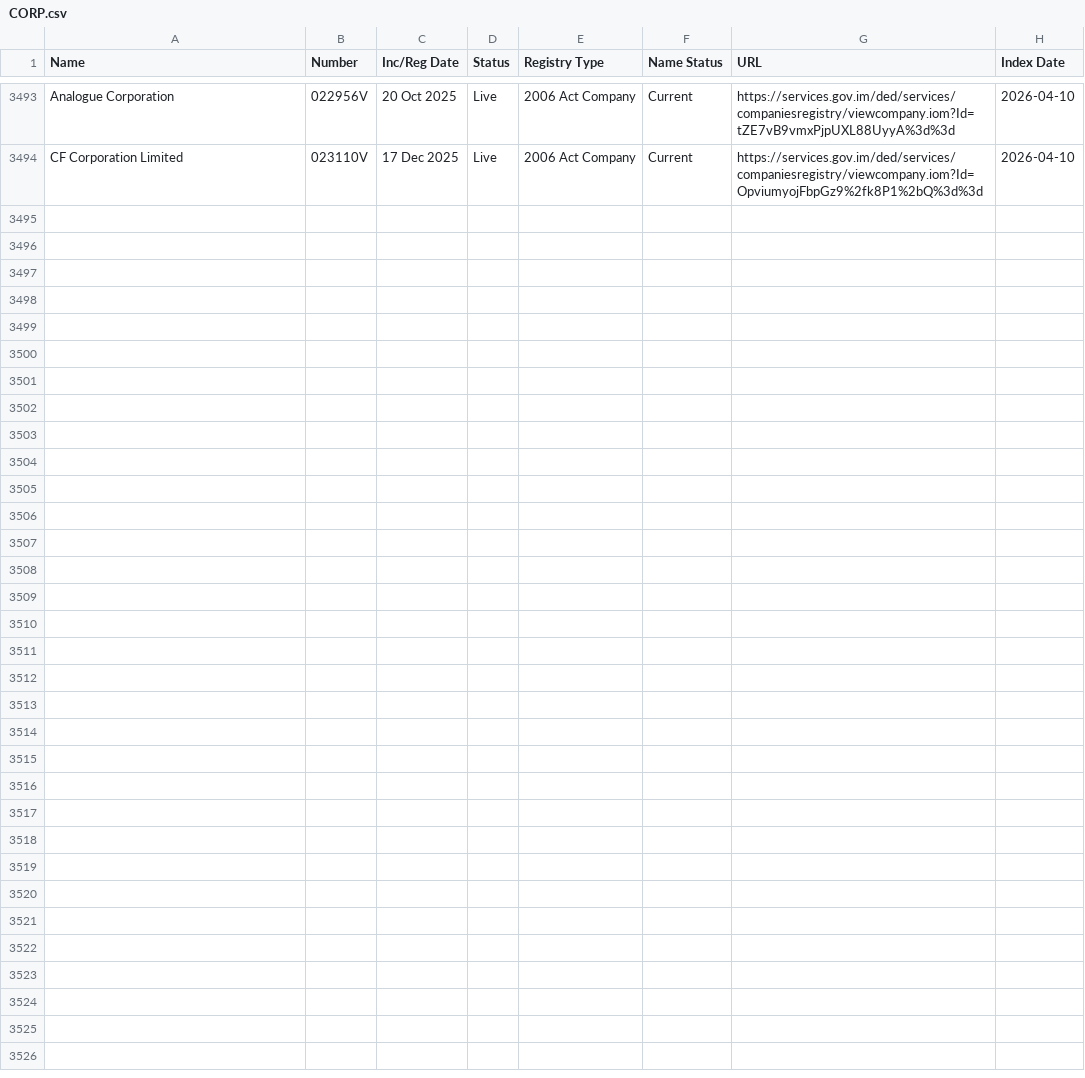
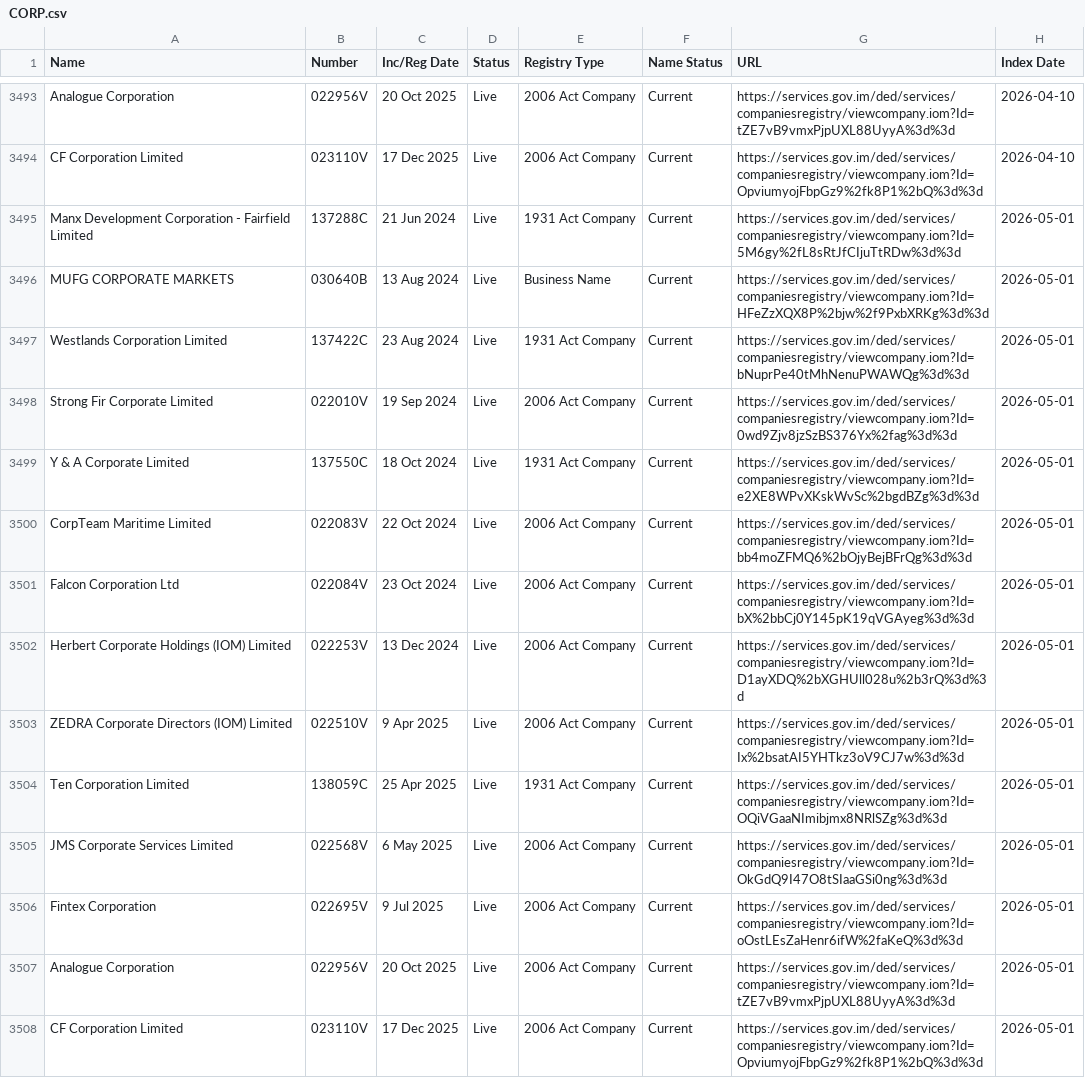
Before and after one commit to dankarran/isleofman-opendata, a CSV file: data/gov.im/companies/sources/search/names/CORP.csv, drawn as a sheet; only a part is shown, gaps mark what is left out.

```diff
--- a/data/gov.im/companies/sources/search/names/CORP.csv
+++ b/data/gov.im/companies/sources/search/names/CORP.csv
@@ -3494 +3494,15 @@
 "CF Corporation Limited","023110V","17 Dec 2025","Live","2006 Act Company","Current","https://services.gov.im/ded/services/companiesregistry/viewcompany.iom?Id=OpviumyojFbpGz9%2fk8P1%2bQ%3d%3d","2026-04-10"
+"Manx Development Corporation - Fairfield Limited","137288C","21 Jun 2024","Live","1931 Act Company","Current","https://services.gov.im/ded/services/companiesregistry/viewcompany.iom?Id=5M6gy%2fL8sRtJfCIjuTtRDw%3d%3d","2026-05-01"
+"MUFG CORPORATE MARKETS","030640B","13 Aug 2024","Live","Business Name","Current","https://services.gov.im/ded/services/companiesregistry/viewcompany.iom?Id=HFeZzXQX8P%2bjw%2f9PxbXRKg%3d%3d","2026-05-01"
+"Westlands Corporation Limited","137422C","23 Aug 2024","Live","1931 Act Company","Current","https://services.gov.im/ded/services/companiesregistry/viewcompany.iom?Id=bNuprPe40tMhNenuPWAWQg%3d%3d","2026-05-01"
+"Strong Fir Corporate Limited","022010V","19 Sep 2024","Live","2006 Act Company","Current","https://services.gov.im/ded/services/companiesregistry/viewcompany.iom?Id=0wd9Zjv8jzSzBS376Yx%2fag%3d%3d","2026-05-01"
+"Y & A Corporate Limited","137550C","18 Oct 2024","Live","1931 Act Company","Current","https://services.gov.im/ded/services/companiesregistry/viewcompany.iom?Id=e2XE8WPvXKskWvSc%2bgdBZg%3d%3d","2026-05-01"
+"CorpTeam Maritime Limited","022083V","22 Oct 2024","Live","2006 Act Company","Current","https://services.gov.im/ded/services/companiesregistry/viewcompany.iom?Id=bb4moZFMQ6%2bOjyBejBFrQg%3d%3d","2026-05-01"
+"Falcon Corporation Ltd","022084V","23 Oct 2024","Live","2006 Act Company","Current","https://services.gov.im/ded/services/companiesregistry/viewcompany.iom?Id=bX%2bbCj0Y145pK19qVGAyeg%3d%3d","2026-05-01"
+"Herbert Corporate Holdings (IOM) Limited","022253V","13 Dec 2024","Live","2006 Act Company","Current","https://services.gov.im/ded/services/companiesregistry/viewcompany.iom?Id=D1ayXDQ%2bXGHUll028u%2b3rQ%3d%3d","2026-05-01"
+"ZEDRA Corporate Directors (IOM) Limited","022510V","9 Apr 2025","Live","2006 Act Company","Current","https://services.gov.im/ded/services/companiesregistry/viewcompany.iom?Id=Ix%2bsatAI5YHTkz3oV9CJ7w%3d%3d","2026-05-01"
+"Ten Corporation Limited","138059C","25 Apr 2025","Live","1931 Act Company","Current","https://services.gov.im/ded/services/companiesregistry/viewcompany.iom?Id=OQiVGaaNImibjmx8NRlSZg%3d%3d","2026-05-01"
+"JMS Corporate Services Limited","022568V","6 May 2025","Live","2006 Act Company","Current","https://services.gov.im/ded/services/companiesregistry/viewcompany.iom?Id=OkGdQ9I47O8tSIaaGSi0ng%3d%3d","2026-05-01"
+"Fintex Corporation","022695V","9 Jul 2025","Live","2006 Act Company","Current","https://services.gov.im/ded/services/companiesregistry/viewcompany.iom?Id=oOstLEsZaHenr6ifW%2faKeQ%3d%3d","2026-05-01"
+"Analogue Corporation","022956V","20 Oct 2025","Live","2006 Act Company","Current","https://services.gov.im/ded/services/companiesregistry/viewcompany.iom?Id=tZE7vB9vmxPjpUXL88UyyA%3d%3d","2026-05-01"
+"CF Corporation Limited","023110V","17 Dec 2025","Live","2006 Act Company","Current","https://services.gov.im/ded/services/companiesregistry/viewcompany.iom?Id=OpviumyojFbpGz9%2fk8P1%2bQ%3d%3d","2026-05-01"
```
Also changed, not shown: data/gov.im/companies/sources/search/names/FOUNDATION.csv, data/gov.im/companies/sources/search/names/INC.csv, 14 other files.
